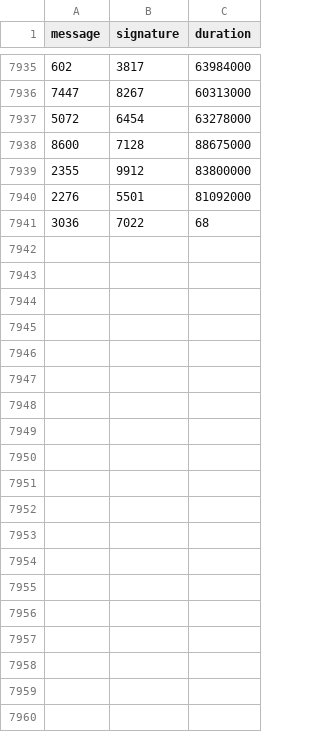
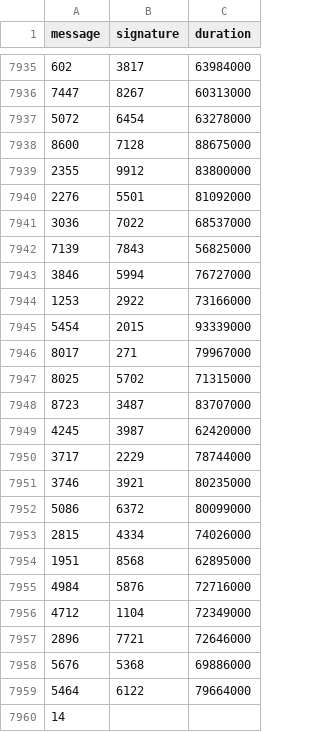
Before and after one commit to nicopupupu/QGIS_Package_Installer, a CSV file: 5ms_sleep.csv, drawn as a sheet; only a part is shown, gaps mark what is left out.

Commit message:
wiki change: added changed files

```diff
--- a/5ms_sleep.csv
+++ b/5ms_sleep.csv
@@ -7940,2 +7940,21 @@ message,signature,duration
 2276,5501,81092000
-3036,7022,68
+3036,7022,68537000
+7139,7843,56825000
+3846,5994,76727000
+1253,2922,73166000
+5454,2015,93339000
+8017,271,79967000
+8025,5702,71315000
+8723,3487,83707000
+4245,3987,62420000
+3717,2229,78744000
+3746,3921,80235000
+5086,6372,80099000
+2815,4334,74026000
+1951,8568,62895000
+4984,5876,72716000
+4712,1104,72349000
+2896,7721,72646000
+5676,5368,69886000
+5464,6122,79664000
+14
```
